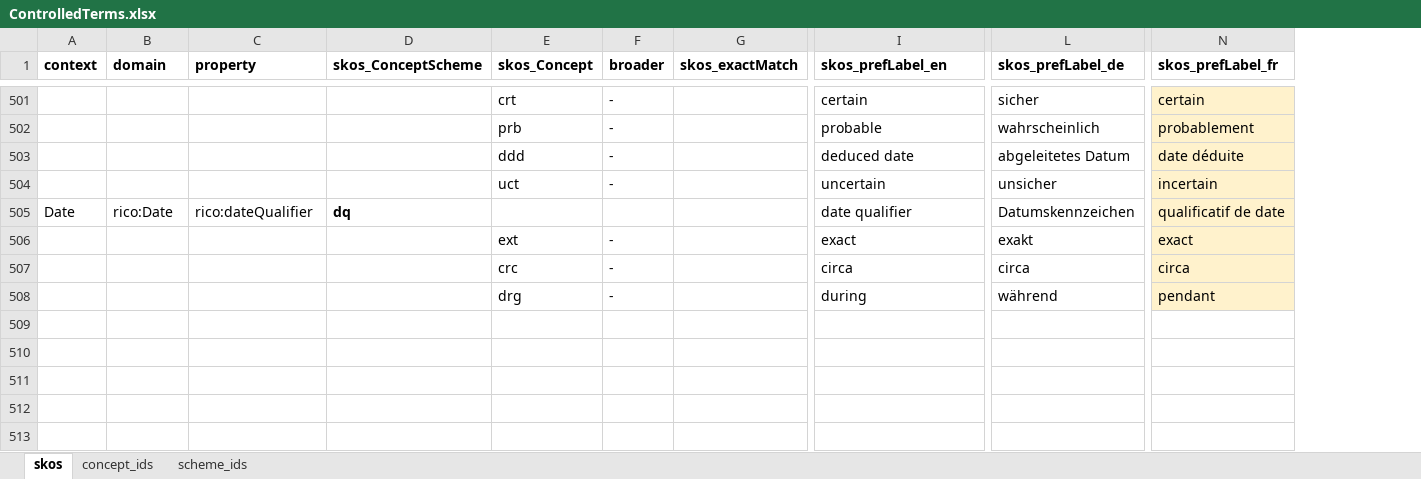
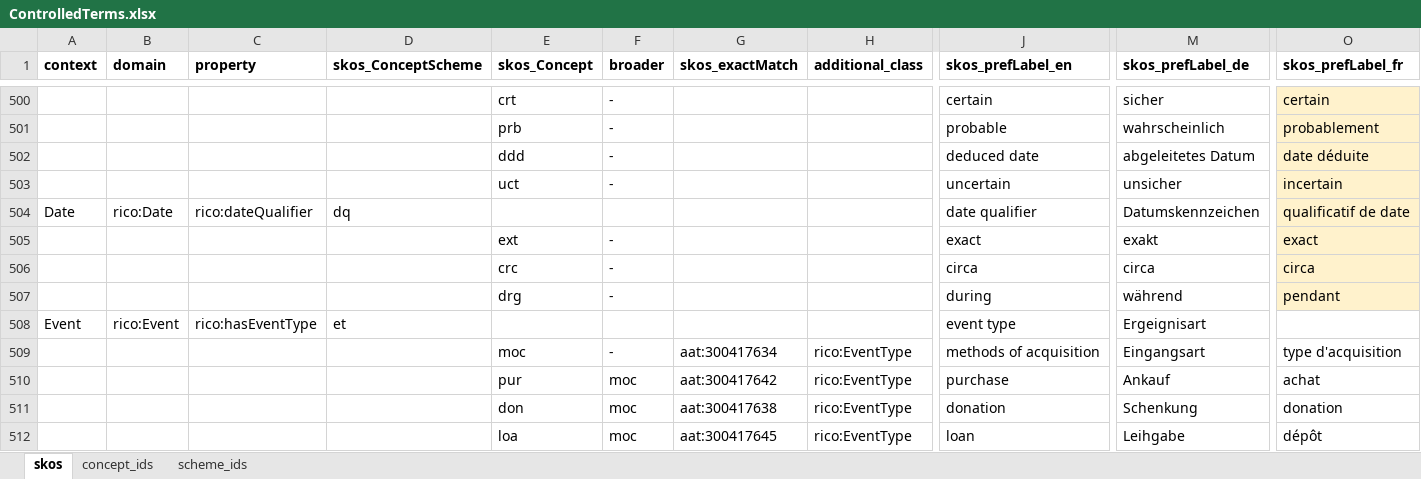
Before and after one commit to sapa/spa-vocabulary, an Excel workbook: source/ControlledTerms.xlsx, sheet skos, drawn as a sheet; only a part is shown, gaps mark what is left out; values as stored, in another font and other column widths than the file's, no borders; addresses are those after the commit; rows hold the shown columns only; the diff covers the shown part only; the diff names each change by its address in the sheet, - before the commit and + after, or states it on an @@ line.

Commit message:
new schemes, some new ids, support for additional classes

```diff
--- a/source/ControlledTerms.xlsx (sheet skos)
+++ b/source/ControlledTerms.xlsx (sheet skos)
+column H (additional_class), empty
-D504 bold: on
+D504 bold: off
+row 508: Event | rico:Event | rico:hasEventType | et |  |  |  |  | event type | Ergeignisart
+row 509:  |  |  |  | moc | - | aat:300417634 | rico:EventType | methods of acquisition | Eingangsart | type d'acquisition
+row 510:  |  |  |  | pur | moc | aat:300417642 | rico:EventType | purchase | Ankauf | achat
+row 511:  |  |  |  | don | moc | aat:300417638 | rico:EventType | donation | Schenkung | donation
+row 512:  |  |  |  | loa | moc | aat:300417645 | rico:EventType | loan | Leihgabe | dépôt
```
Also changed, not shown: 15 added rows, 7 removed rows, 49 edited cells and cell formats elsewhere in this sheet, sheet concept_ids, sheet scheme_ids, 4 other files.
